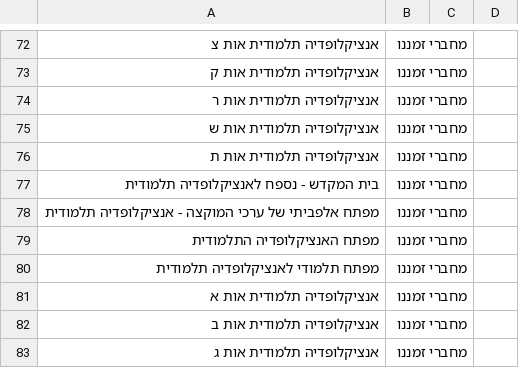
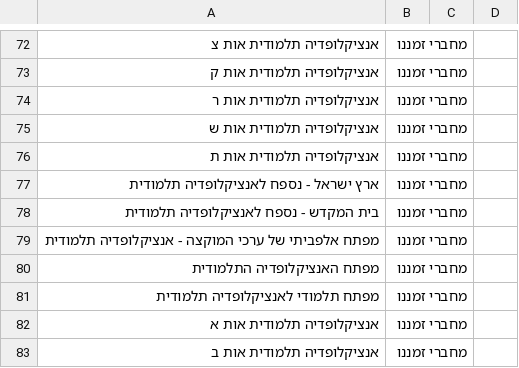
Before and after one commit to YairDaniel11/Otzarya-Unofficial-Books, a CSV file: ספרים/קבצי קישורים וסדר הדורות/דורות.csv, drawn as a sheet; only a part is shown, gaps mark what is left out; the shorter side is filled out with more unchanged rows.

```diff
--- a/ספרים/קבצי קישורים וסדר הדורות/דורות.csv
+++ b/ספרים/קבצי קישורים וסדר הדורות/דורות.csv
@@ -76,2 +76,3 @@
 אנציקלופדיה תלמודית אות ת,מחברי זמננו,,
+ארץ ישראל - נספח לאנציקלופדיה תלמודית,מחברי זמננו,,
 בית המקדש - נספח לאנציקלופדיה תלמודית,מחברי זמננו,,
```
Also changed, not shown: 2 other files.
